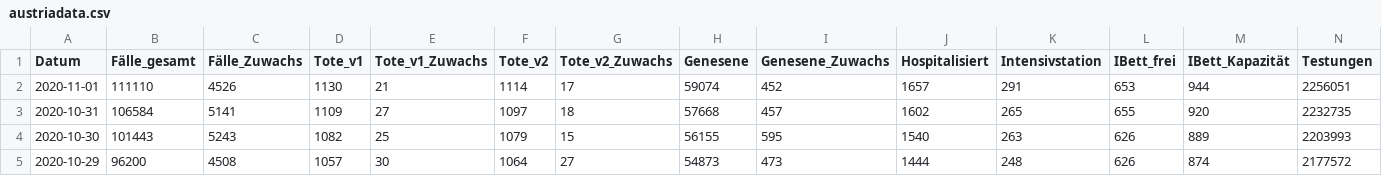
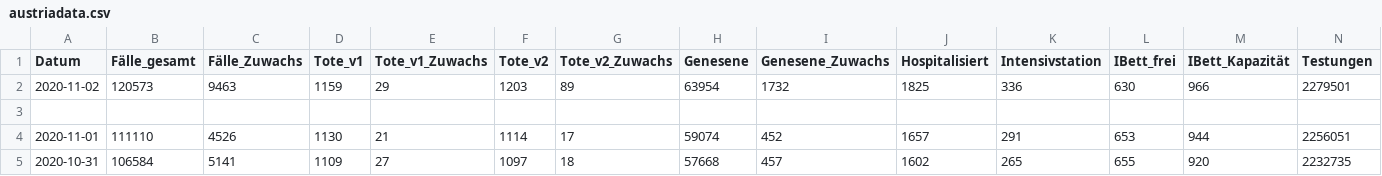
Before and after one commit to Daniel-Breuss/covid-data-austria, a CSV file: austriadata.csv, drawn as a sheet; only a part is shown; the shorter side is filled out with more unchanged rows; rows hold the shown columns only; the diff names each change by its address in the sheet, - before the commit and + after, or states it on an @@ line.

```diff
--- a/austriadata.csv
+++ b/austriadata.csv
+row 2: 2020-11-02 | 120573 | 9463 | 1159 | 29 | 1203 | 89 | 63954 | 1732 | 1825 | 336 | 630 | 966 | 2279501
+row 3: (empty)
```
Also changed, not shown: 1 other file.
